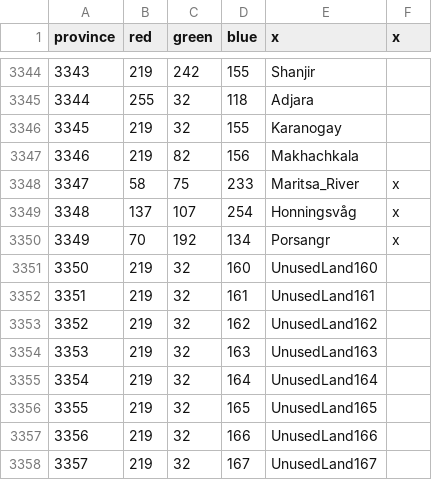
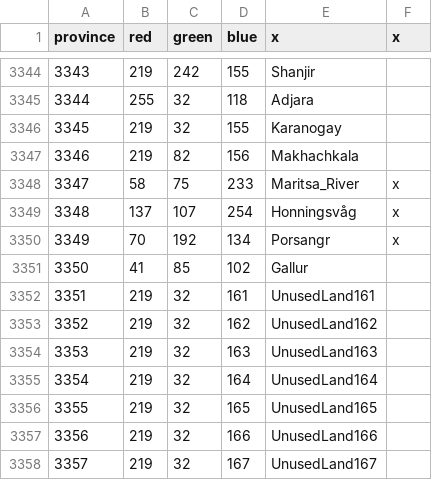
Before and after one commit to Victorum-Universalis-VU/VU-WIP, a CSV file: map/definition.csv, drawn as a sheet; only a part is shown, gaps mark what is left out.

Commit message:
Latest VU Def v1.36.2.* with SPA fix and 3350 - Gallure addition by SF.

```diff
--- a/map/definition.csv
+++ b/map/definition.csv
@@ -3350,3 +3350,3 @@ province;red;green;blue;x;x
 3349;70;192;134;Porsangr;x
-3350;219;32;160;UnusedLand160;
+3350;41;85;102;Gallur;
 3351;219;32;161;UnusedLand161;
```
Also changed, not shown: 15 other files.
